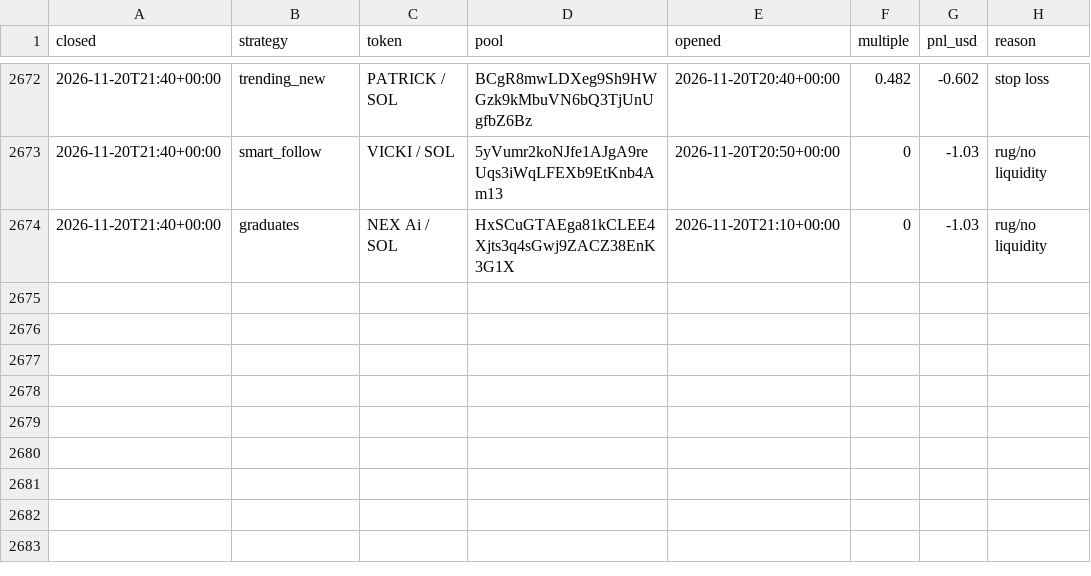
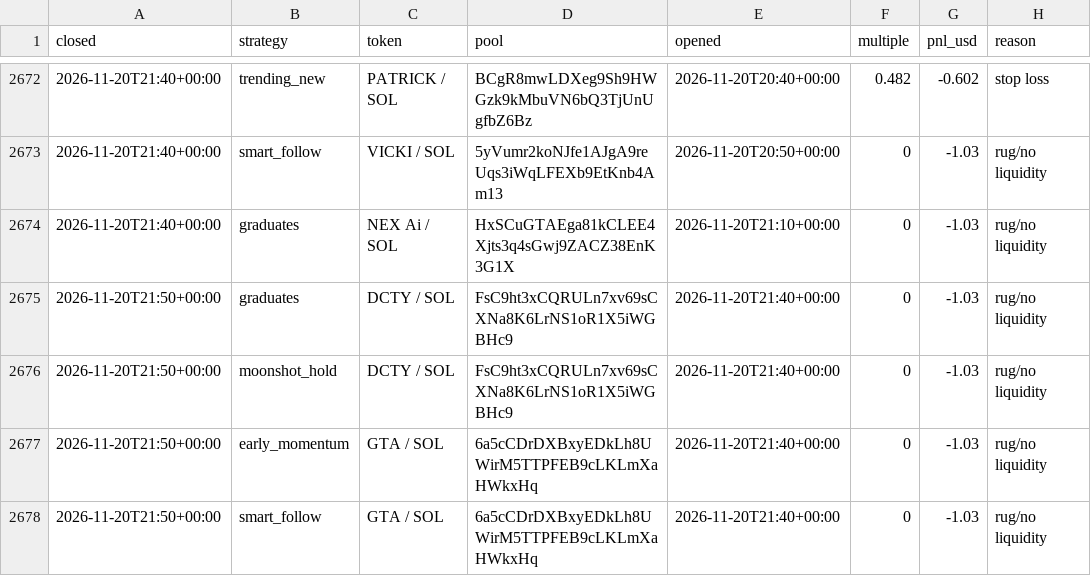
Before and after one commit to TChaplain/data-pipeline-lab, a CSV file: journal/meme_trades.csv, drawn as a sheet; only a part is shown, gaps mark what is left out.

```diff
--- a/journal/meme_trades.csv
+++ b/journal/meme_trades.csv
@@ -2674 +2674,5 @@ closed,strategy,token,pool,opened,multiple,pnl_usd,reason
 2026-11-20T21:40+00:00,graduates,NEX Ai / SOL,HxSCuGTAEga81kCLEE4Xjts3q4sGwj9ZACZ38EnK3G1X,2026-11-20T21:10+00:00,0,-1.03,rug/no liquidity
+2026-11-20T21:50+00:00,graduates,DCTY / SOL,FsC9ht3xCQRULn7xv69sCXNa8K6LrNS1oR1X5iWGBHc9,2026-11-20T21:40+00:00,0,-1.03,rug/no liquidity
+2026-11-20T21:50+00:00,moonshot_hold,DCTY / SOL,FsC9ht3xCQRULn7xv69sCXNa8K6LrNS1oR1X5iWGBHc9,2026-11-20T21:40+00:00,0,-1.03,rug/no liquidity
+2026-11-20T21:50+00:00,early_momentum,GTA / SOL,6a5cCDrDXBxyEDkLh8UWirM5TTPFEB9cLKLmXaHWkxHq,2026-11-20T21:40+00:00,0,-1.03,rug/no liquidity
+2026-11-20T21:50+00:00,smart_follow,GTA / SOL,6a5cCDrDXBxyEDkLh8UWirM5TTPFEB9cLKLmXaHWkxHq,2026-11-20T21:40+00:00,0,-1.03,rug/no liquidity
```
Also changed, not shown: 3 other files.
